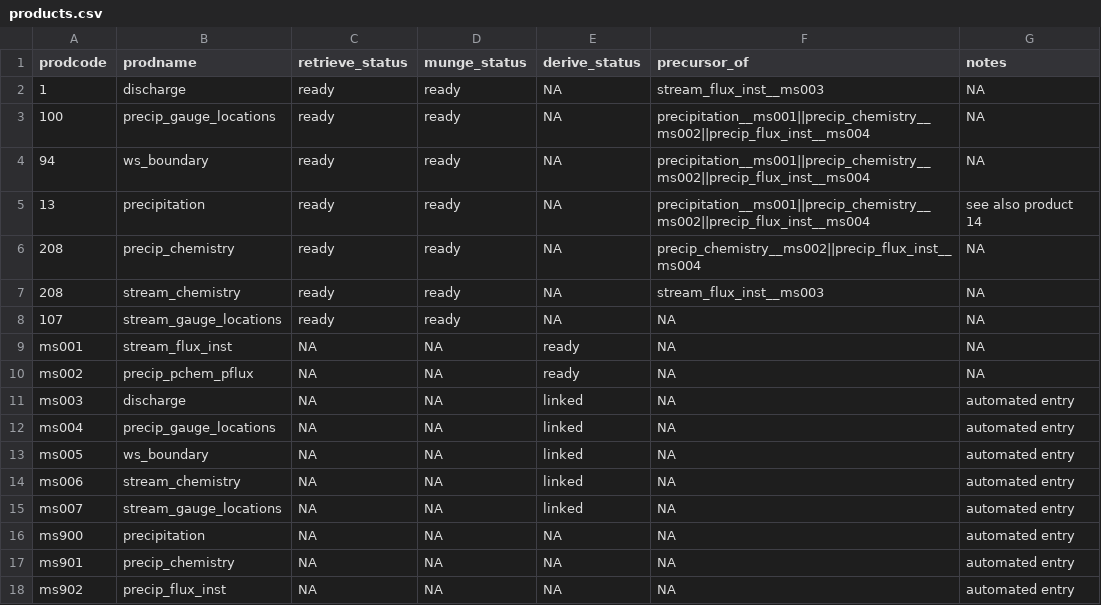
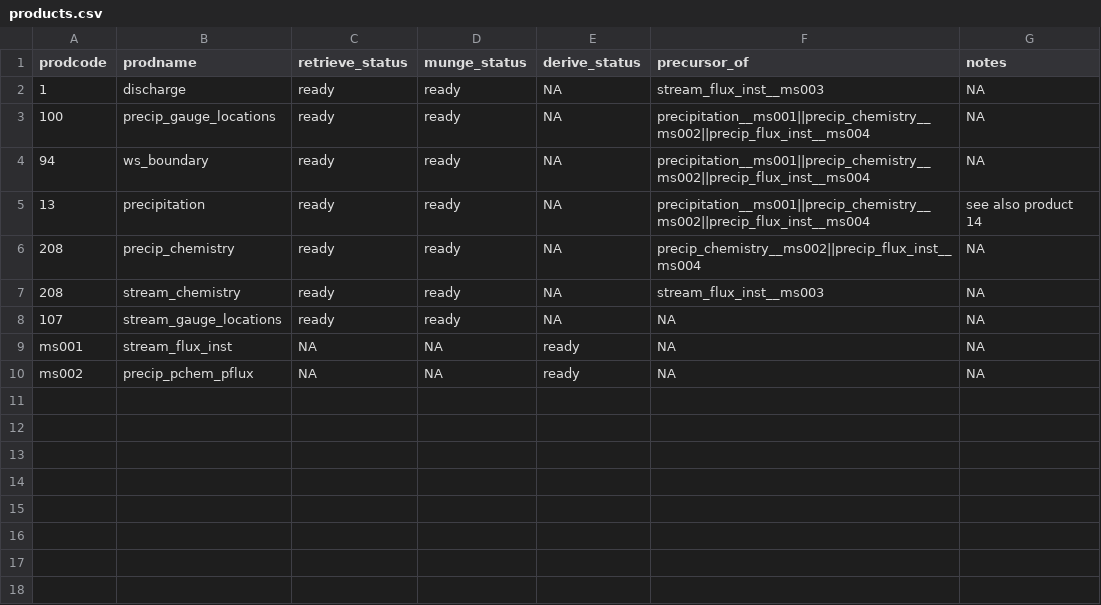
Before and after one commit to MacroSHEDS/data_processing, a CSV file: src/lter/hbef/products.csv, drawn as a sheet; the diff names each change by its address in the sheet, - before the commit and + after, or states it on an @@ line.

```diff
--- a/src/lter/hbef/products.csv
+++ b/src/lter/hbef/products.csv
-row 11: ms003 | discharge | NA | NA | linked | NA | automated entry
-row 12: ms004 | precip_gauge_locations | NA | NA | linked | NA | automated entry
-row 13: ms005 | ws_boundary | NA | NA | linked | NA | automated entry
-row 14: ms006 | stream_chemistry | NA | NA | linked | NA | automated entry
-row 15: ms007 | stream_gauge_locations | NA | NA | linked | NA | automated entry
-row 16: ms900 | precipitation | NA | NA | NA | NA | automated entry
-row 17: ms901 | precip_chemistry | NA | NA | NA | NA | automated entry
-row 18: ms902 | precip_flux_inst | NA | NA | NA | NA | automated entry
```
Also changed, not shown: 15 other files.
